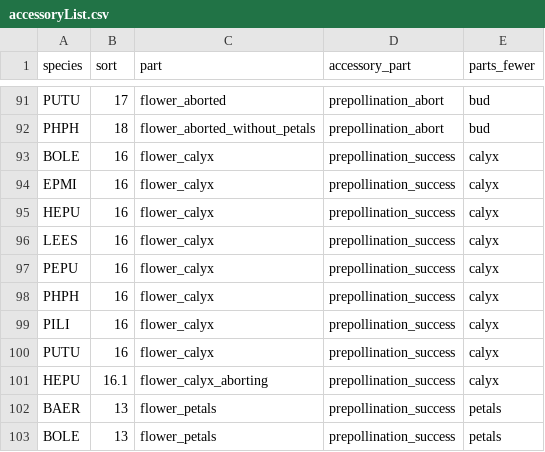
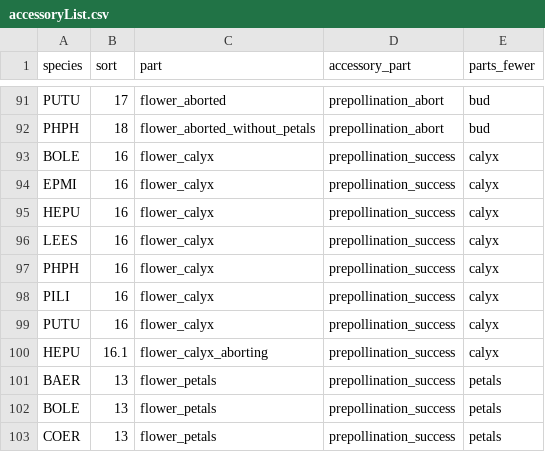
Before and after one commit to dfalster/Reproductive_Allocation_Kuringgai, a CSV file: data/accessoryList.csv, drawn as a sheet; only a part is shown, gaps mark what is left out; the shorter side is filled out with more unchanged rows.

Commit message:
one correction to accessoryList
addition of a second file when considering fewer flower "parts"

```diff
--- a/data/accessoryList.csv
+++ b/data/accessoryList.csv
@@ -96,3 +96,2 @@ HEPU,16,flower_calyx,prepollination_success,calyx
 LEES,16,flower_calyx,prepollination_success,calyx
-PEPU,16,flower_calyx,prepollination_success,calyx
 PHPH,16,flower_calyx,prepollination_success,calyx
```
Also changed, not shown: 1 other file.
